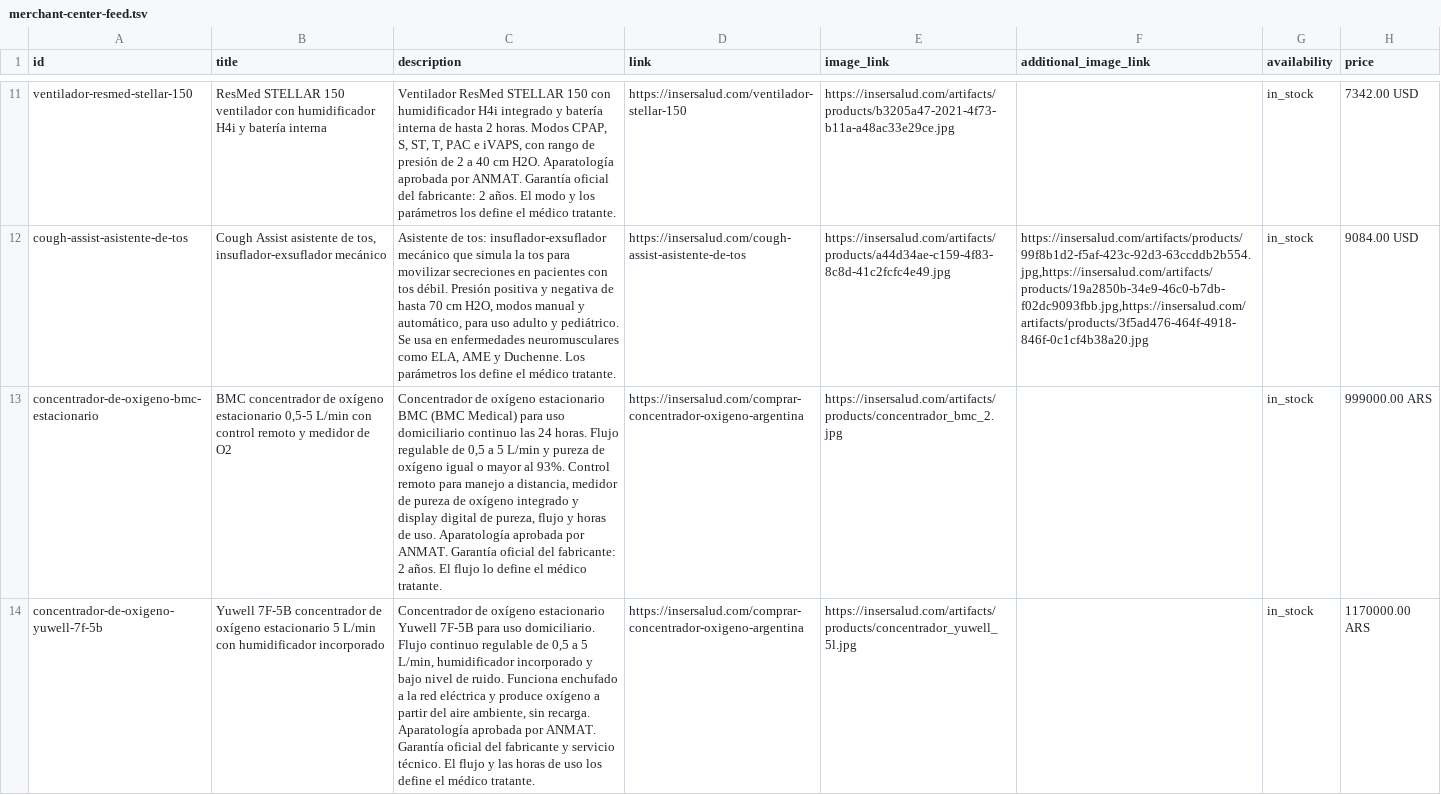
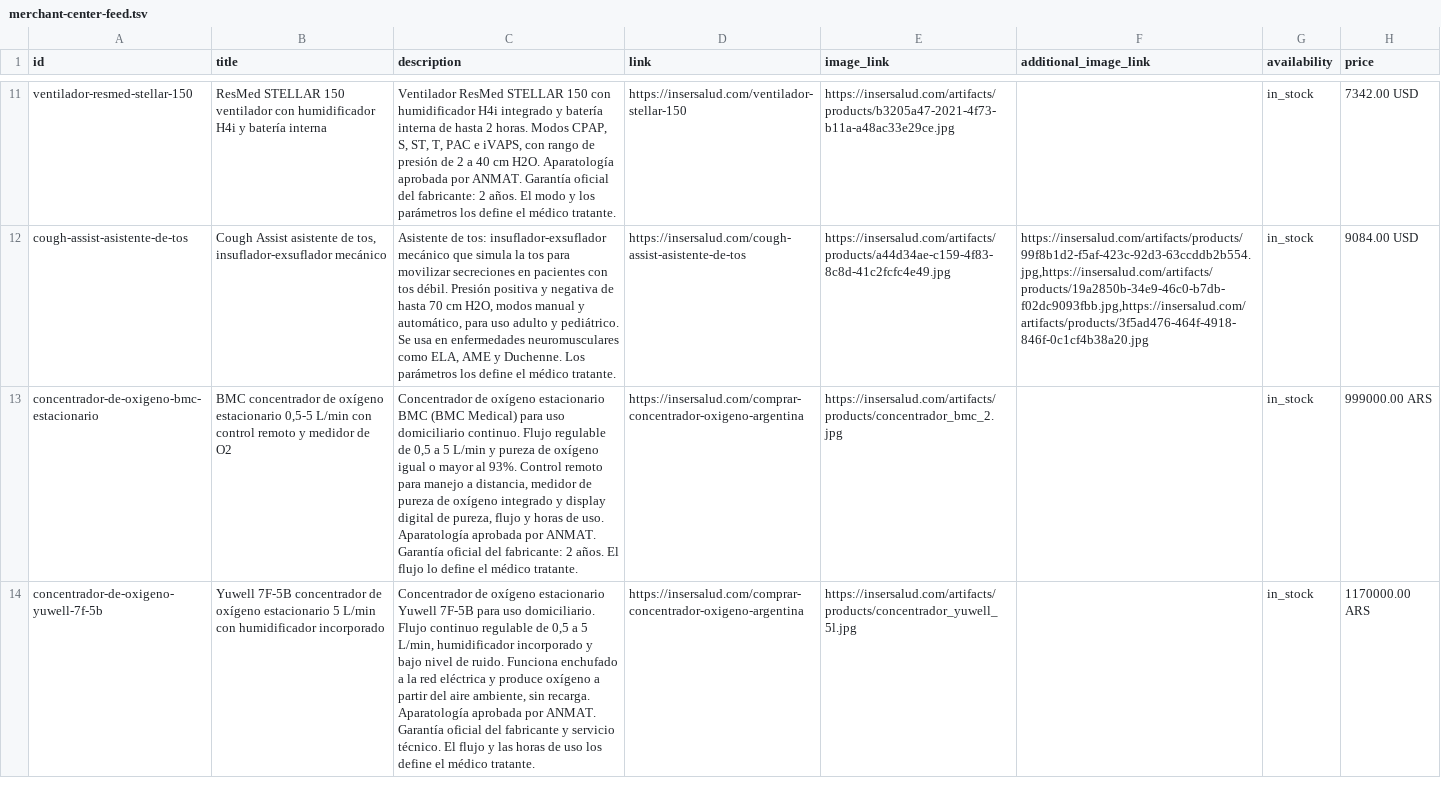
Before and after one commit to insersalud-byte/INSER, a TSV file: public/merchant-center-feed.tsv, drawn as a sheet; only a part is shown, gaps mark what is left out; the diff covers the shown part only; the diff names each change by its address in the sheet, - before the commit and + after, or states it on an @@ line.

```diff
--- a/public/merchant-center-feed.tsv
+++ b/public/merchant-center-feed.tsv
-C13 (description): …uso domiciliario continuo las 24 horas. Flujo regulable…
+C13 (description): …uso domiciliario continuo. Flujo regulable…
```
Also changed, not shown: 5 edited cells elsewhere in this file, 38 other files.
